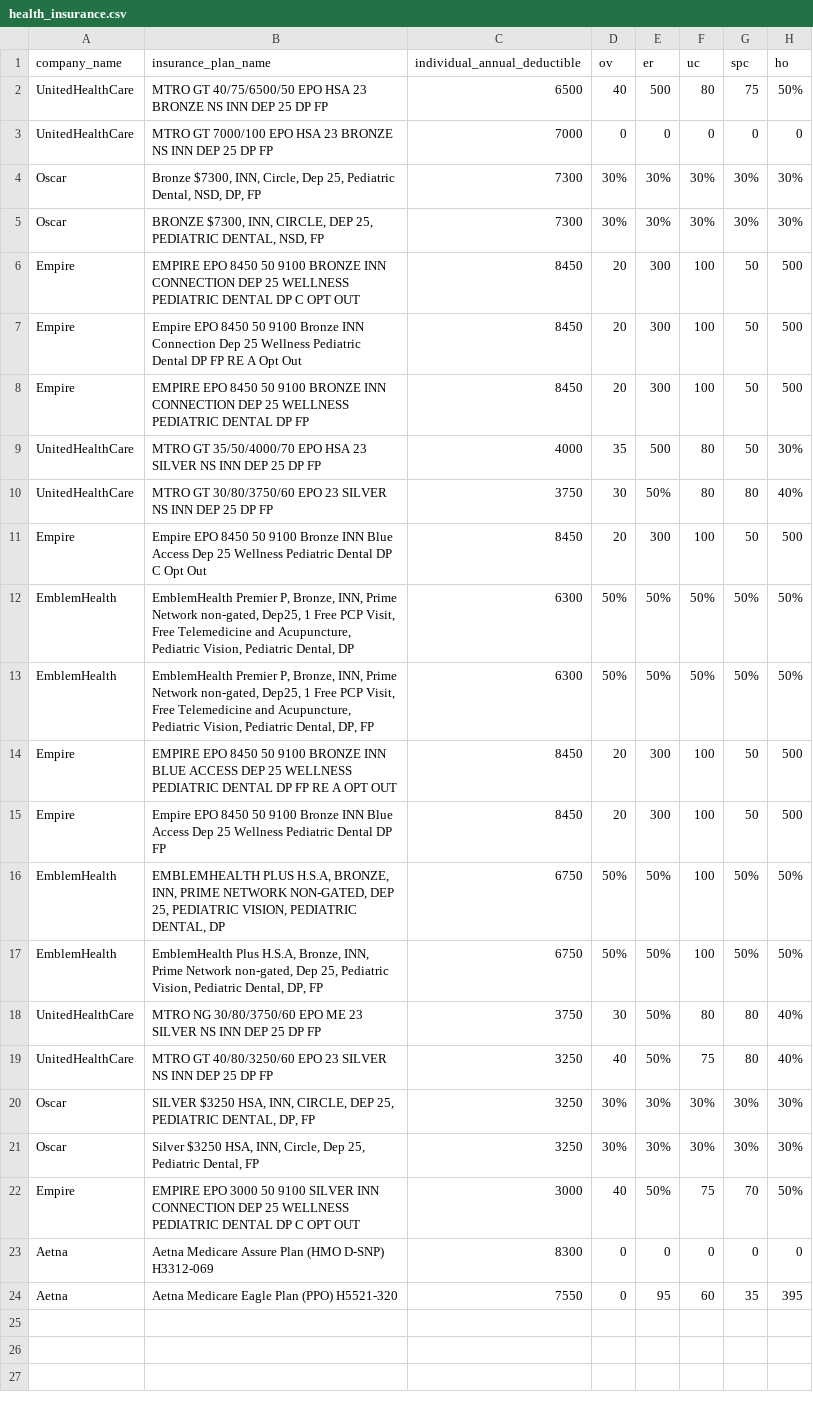
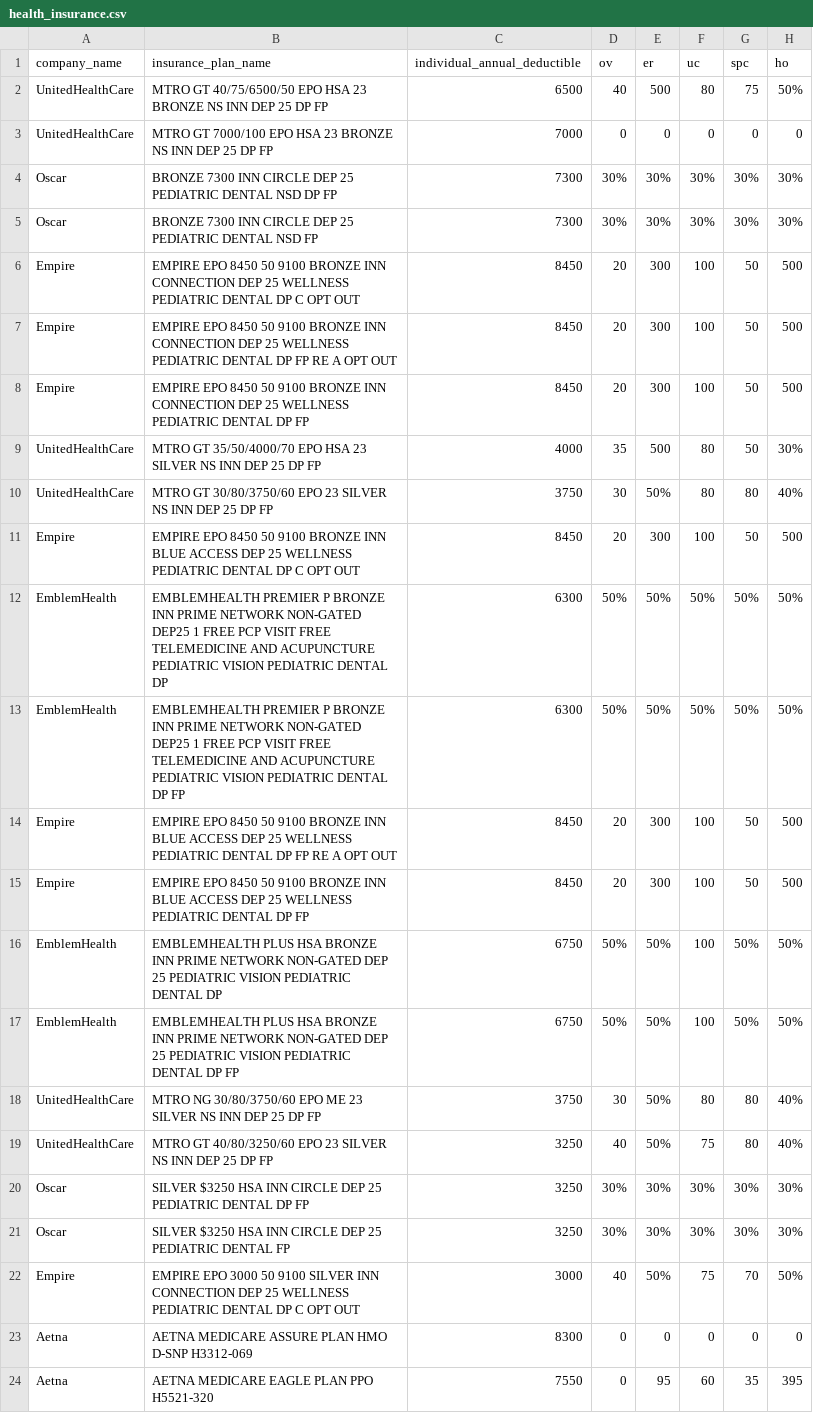
Before and after one commit to esaas-ensureprice/ensureprice, a CSV file: lib/seeds/health_insurance.csv, drawn as a sheet.

```diff
--- a/lib/seeds/health_insurance.csv
+++ b/lib/seeds/health_insurance.csv
@@ -3,6 +3,6 @@ UnitedHealthCare,MTRO GT 40/75/6500/50 EPO HSA 23 BRONZE NS INN DEP 25 DP FP,650
 UnitedHealthCare,MTRO GT 7000/100 EPO HSA 23 BRONZE NS INN DEP 25 DP FP,7000,0,0,0,0,0
-Oscar,"Bronze $7300, INN, Circle, Dep 25, Pediatric Dental, NSD, DP, FP",7300,30%,30%,30%,30%,30%
-Oscar,"BRONZE $7300, INN, CIRCLE, DEP 25, PEDIATRIC DENTAL, NSD, FP",7300,30%,30%,30%,30%,30%
+Oscar,BRONZE 7300 INN CIRCLE DEP 25 PEDIATRIC DENTAL NSD DP FP,7300,30%,30%,30%,30%,30%
+Oscar,BRONZE 7300 INN CIRCLE DEP 25 PEDIATRIC DENTAL NSD FP,7300,30%,30%,30%,30%,30%
 Empire,EMPIRE EPO 8450 50 9100 BRONZE INN CONNECTION DEP 25 WELLNESS PEDIATRIC DENTAL DP C OPT OUT,8450,20,300,100,50,500
-Empire,Empire EPO 8450 50 9100 Bronze INN Connection Dep 25 Wellness Pediatric Dental DP FP RE A Opt Out,8450,20,300,100,50,500
+Empire,EMPIRE EPO 8450 50 9100 BRONZE INN CONNECTION DEP 25 WELLNESS PEDIATRIC DENTAL DP FP RE A OPT OUT,8450,20,300,100,50,500
 Empire,EMPIRE EPO 8450 50 9100 BRONZE INN CONNECTION DEP 25 WELLNESS PEDIATRIC DENTAL DP FP,8450,20,300,100,50,500
@@ -10,15 +10,15 @@ UnitedHealthCare,MTRO GT 35/50/4000/70 EPO HSA 23 SILVER NS INN DEP 25 DP FP,400
 UnitedHealthCare,MTRO GT 30/80/3750/60 EPO 23 SILVER NS INN DEP 25 DP FP,3750,30,50%,80,80,40%
-Empire,Empire EPO 8450 50 9100 Bronze INN Blue Access Dep 25 Wellness Pediatric Dental DP C Opt Out,8450,20,300,100,50,500
-EmblemHealth,"EmblemHealth Premier P, Bronze, INN, Prime Network non-gated, Dep25, 1 Free PCP Visit, Free Telemedicine and Acupuncture, Pediatric Vision, Pediatric Dental, DP",6300,50%,50%,50%,50%,50%
-EmblemHealth,"EmblemHealth Premier P, Bronze, INN, Prime Network non-gated, Dep25, 1 Free PCP Visit, Free Telemedicine and Acupuncture, Pediatric Vision, Pediatric Dental, DP, FP",6300,50%,50%,50%,50%,50%
+Empire,EMPIRE EPO 8450 50 9100 BRONZE INN BLUE ACCESS DEP 25 WELLNESS PEDIATRIC DENTAL DP C OPT OUT,8450,20,300,100,50,500
+EmblemHealth,EMBLEMHEALTH PREMIER P BRONZE INN PRIME NETWORK NON-GATED DEP25 1 FREE PCP VISIT FREE TELEMEDICINE AND ACUPUNCTURE PEDIATRIC VISION PEDIATRIC DENTAL DP,6300,50%,50%,50%,50%,50%
+EmblemHealth,EMBLEMHEALTH PREMIER P BRONZE INN PRIME NETWORK NON-GATED DEP25 1 FREE PCP VISIT FREE TELEMEDICINE AND ACUPUNCTURE PEDIATRIC VISION PEDIATRIC DENTAL DP FP,6300,50%,50%,50%,50%,50%
 Empire,EMPIRE EPO 8450 50 9100 BRONZE INN BLUE ACCESS DEP 25 WELLNESS PEDIATRIC DENTAL DP FP RE A OPT OUT,8450,20,300,100,50,500
-Empire,Empire EPO 8450 50 9100 Bronze INN Blue Access Dep 25 Wellness Pediatric Dental DP FP,8450,20,300,100,50,500
-EmblemHealth,"EMBLEMHEALTH PLUS H.S.A, BRONZE, INN, PRIME NETWORK NON-GATED, DEP 25, PEDIATRIC VISION, PEDIATRIC DENTAL, DP",6750,50%,50%,100,50%,50%
-EmblemHealth,"EmblemHealth Plus H.S.A, Bronze, INN, Prime Network non-gated, Dep 25, Pediatric Vision, Pediatric Dental, DP, FP",6750,50%,50%,100,50%,50%
+Empire,EMPIRE EPO 8450 50 9100 BRONZE INN BLUE ACCESS DEP 25 WELLNESS PEDIATRIC DENTAL DP FP,8450,20,300,100,50,500
+EmblemHealth,EMBLEMHEALTH PLUS HSA BRONZE INN PRIME NETWORK NON-GATED DEP 25 PEDIATRIC VISION PEDIATRIC DENTAL DP,6750,50%,50%,100,50%,50%
+EmblemHealth,EMBLEMHEALTH PLUS HSA BRONZE INN PRIME NETWORK NON-GATED DEP 25 PEDIATRIC VISION PEDIATRIC DENTAL DP FP,6750,50%,50%,100,50%,50%
 UnitedHealthCare,MTRO NG 30/80/3750/60 EPO ME 23 SILVER NS INN DEP 25 DP FP,3750,30,50%,80,80,40%
 UnitedHealthCare,MTRO GT 40/80/3250/60 EPO 23 SILVER NS INN DEP 25 DP FP,3250,40,50%,75,80,40%
-Oscar,"SILVER $3250 HSA, INN, CIRCLE, DEP 25, PEDIATRIC DENTAL, DP, FP",3250,30%,30%,30%,30%,30%
-Oscar,"Silver $3250 HSA, INN, Circle, Dep 25, Pediatric Dental, FP",3250,30%,30%,30%,30%,30%
+Oscar,SILVER $3250 HSA INN CIRCLE DEP 25 PEDIATRIC DENTAL DP FP,3250,30%,30%,30%,30%,30%
+Oscar,SILVER $3250 HSA INN CIRCLE DEP 25 PEDIATRIC DENTAL FP,3250,30%,30%,30%,30%,30%
 Empire,EMPIRE EPO 3000 50 9100 SILVER INN CONNECTION DEP 25 WELLNESS PEDIATRIC DENTAL DP C OPT OUT,3000,40,50%,75,70,50%
-Aetna,Aetna Medicare Assure Plan (HMO D-SNP) H3312-069,8300,0,0,0,0,0
-Aetna,Aetna Medicare Eagle Plan (PPO) H5521-320,7550,0,95,60,35,395
+Aetna,AETNA MEDICARE ASSURE PLAN HMO D-SNP H3312-069,8300,0,0,0,0,0
+Aetna,AETNA MEDICARE EAGLE PLAN PPO H5521-320,7550,0,95,60,35,395
```
Also changed, not shown: 1 other file.
